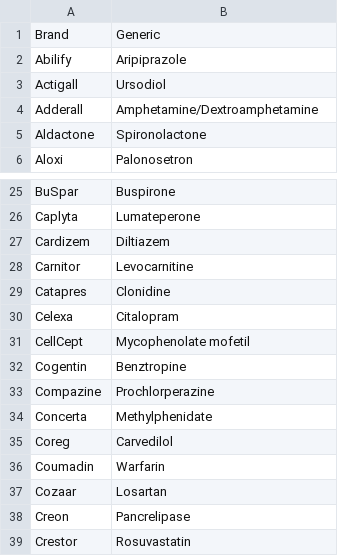
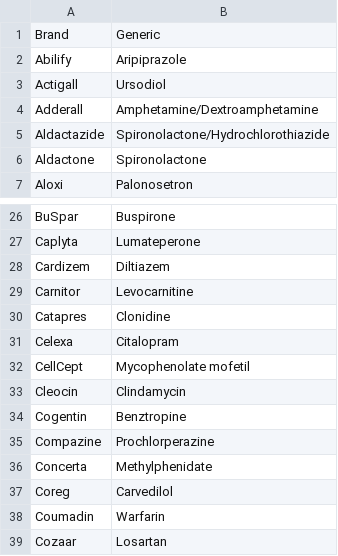
Before and after one commit to emleddin/meded, a CSV file: brand-generic.csv, drawn as a sheet; only a part is shown, gaps mark what is left out; the shorter side is filled out with more unchanged rows; the diff names each change by its address in the sheet, - before the commit and + after, or states it on an @@ line.

```diff
--- a/brand-generic.csv
+++ b/brand-generic.csv
+row 5: Aldactazide | Spironolactone/Hydrochlorothiazide
+row 33: Cleocin | Clindamycin
```
Also changed, not shown: clinical-abbreviations.csv, docs/brand-generic.csv, 28 other files.
